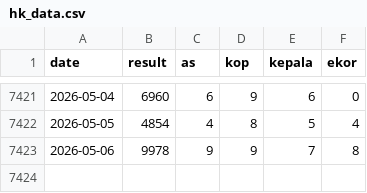
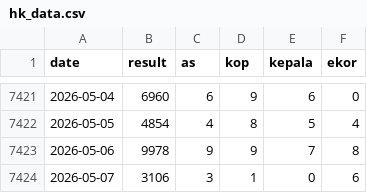
Before and after one commit to widaditulus/4D, a CSV file: hk_data.csv, drawn as a sheet; only a part is shown, gaps mark what is left out; the diff names each change by its address in the sheet, - before the commit and + after, or states it on an @@ line.

Commit message:
Update hk_data.csv

```diff
--- a/hk_data.csv
+++ b/hk_data.csv
+row 7424: 2026-05-07 | 3106 | 3 | 1 | 0 | 6
```
